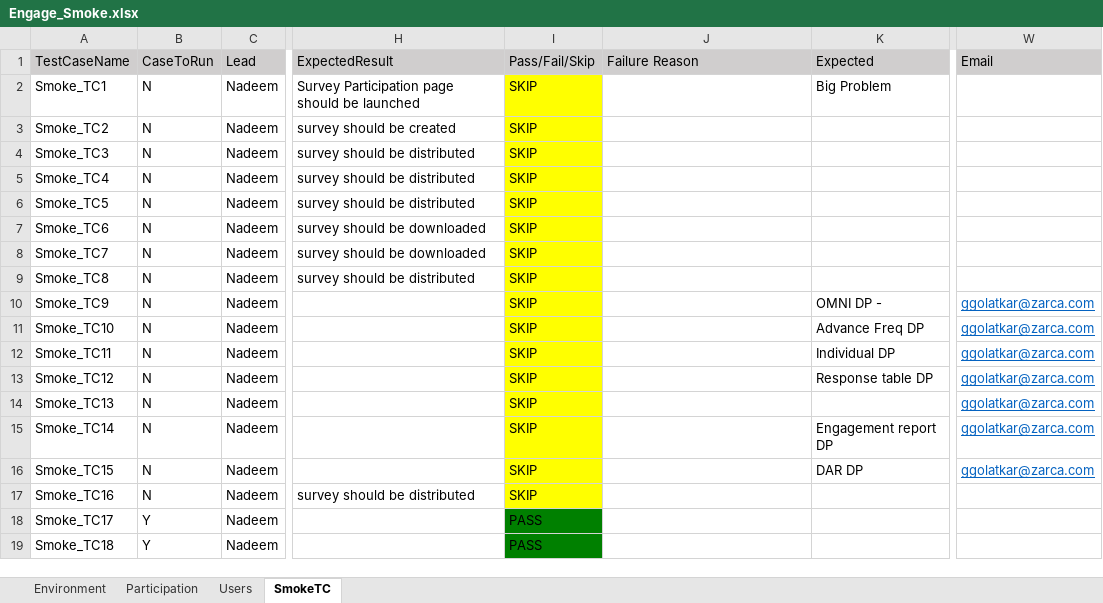
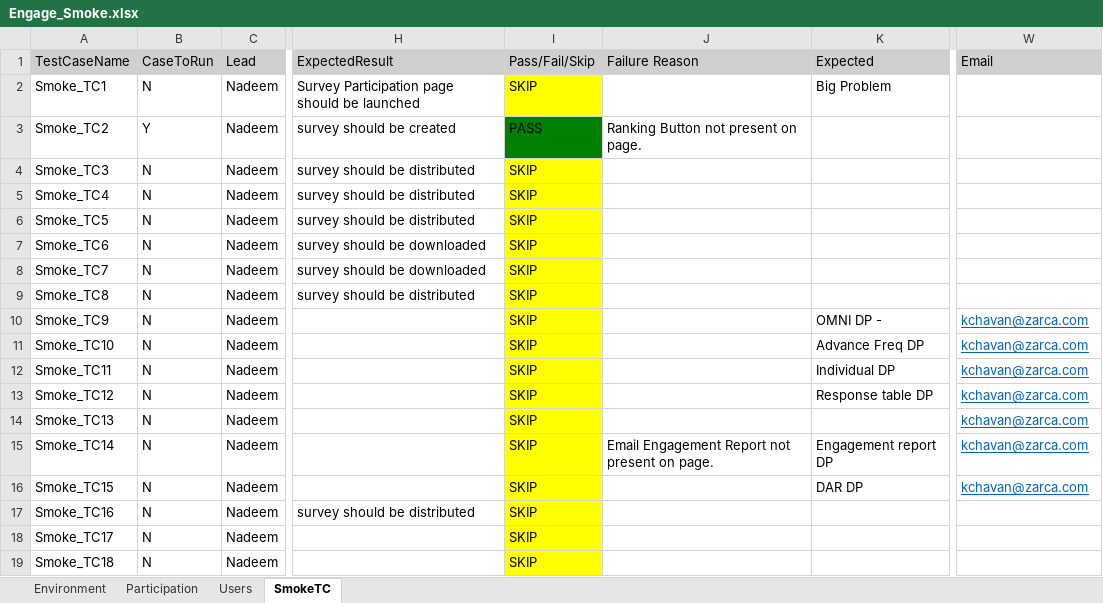
Before and after one commit to numankureshi/AuroraV2, an Excel workbook: Engage/Engage-Smoke/src/main/resources/excelfiles/Engage_Smoke.xlsx, sheet SmokeTC, drawn as a sheet; only a part is shown, gaps mark what is left out; values as stored, in another font and other column widths than the file's, no borders; the diff names each change by its address in the sheet, - before the commit and + after, or states it on an @@ line.

```diff
--- a/Engage/Engage-Smoke/src/main/resources/excelfiles/Engage_Smoke.xlsx (sheet SmokeTC)
+++ b/Engage/Engage-Smoke/src/main/resources/excelfiles/Engage_Smoke.xlsx (sheet SmokeTC)
-B3 (CaseToRun): N
+B3 (CaseToRun): Y
-I3 (Pass/Fail/Skip): SKIP
+I3 (Pass/Fail/Skip): PASS
-I3 fill: #FFFF00
+I3 fill: #008000
-J3 (Failure Reason): (empty)
+J3 (Failure Reason): Ranking Button not present on page.
-W10:W16 (Email): ggolatkar@zarca.com
+W10:W16 (Email): kchavan@zarca.com
-J15 (Failure Reason): (empty)
+J15 (Failure Reason): Email Engagement Report not present on page.
-B18:B19 (CaseToRun): Y
+B18:B19 (CaseToRun): N
-I18:I19 (Pass/Fail/Skip): PASS
+I18:I19 (Pass/Fail/Skip): SKIP
-I18:I19 fill: #008000
+I18:I19 fill: #FFFF00
```
Also changed, not shown: Engage/Engage-Performance/src/main/resources/excelfiles/Engage_PlatformReadings.xlsx, Engage/Engage-Sanity/src/main/resources/excelfiles/Engage_Sanity.xlsx, 41 other files.
